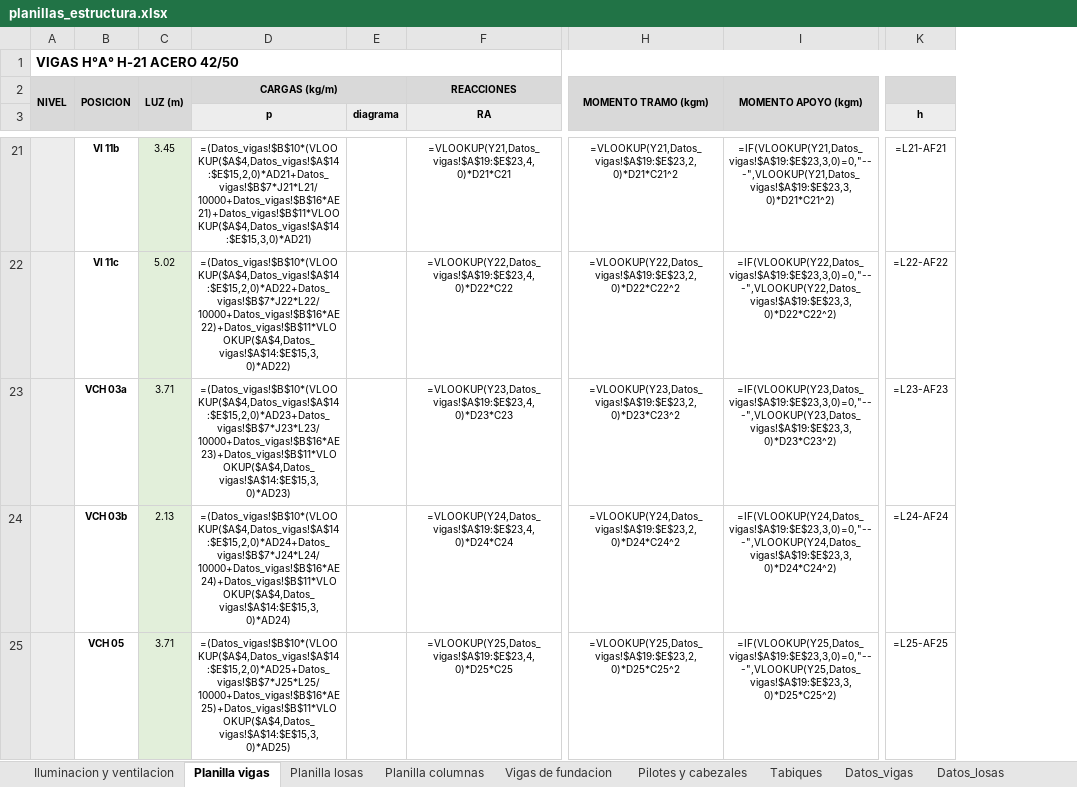
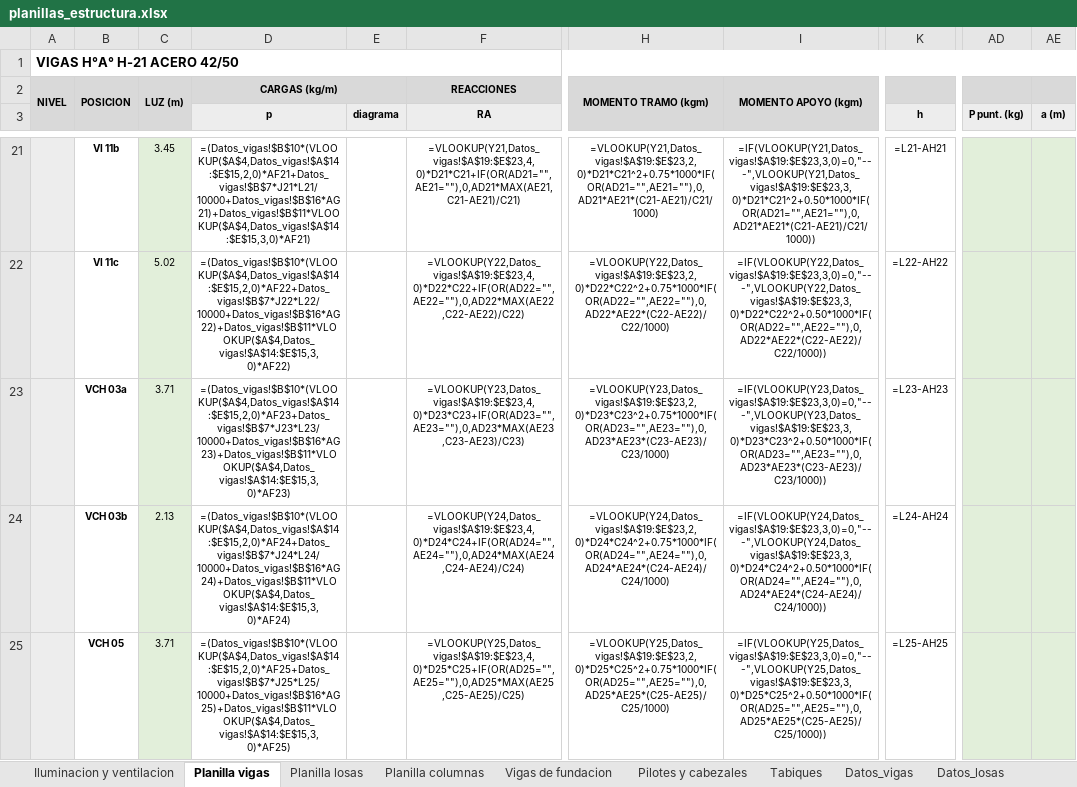
Before and after one commit to LoloMelia/tareas-claude, an Excel workbook: planillas/planillas_estructura.xlsx, sheet Planilla vigas, drawn as a sheet; only a part is shown, gaps mark what is left out; values as stored, in another font and other column widths than the file's, no borders; formulas without a stored value are shown as written; charts and pictures and conditional formats not drawn; removed rows and columns are numbered as before the commit, all else as after; the diff covers the shown part only; the diff names each change by its address in the sheet, - before the commit and + after, or states it on an @@ line.

```diff
--- a/planillas/planillas_estructura.xlsx (sheet Planilla vigas)
+++ b/planillas/planillas_estructura.xlsx (sheet Planilla vigas)
-column H, row 2: MOMENTO TRAMO (kgm); rows 21-25: =VLOOKUP(Y21,Datos_vigas!$A$19:$E$23,2,0)*D21*C21^2 | =VLOOKUP(Y22,Datos_vigas!$A$19:$E$23,2,0)*D22*C22^2 | =VLOOKUP(Y23,Datos_vigas!$A$19:$E$23,2,0)*D23*C23^2 | =VLOOKUP(Y24,Datos_vigas!$A$19:$E$23,2,0)*D24*C24^2 | =VLOOKUP(Y25,Datos_vigas!$A$19:$E$23,2,0)*D25*C25^2
-column I, row 2: MOMENTO APOYO (kgm); rows 21-25: =IF(VLOOKUP(Y21,Datos_vigas!$A$19:$E$23,3,0)=0,"---",VLOOKUP(Y21,Datos_vigas!$A$19:$E$23,3,0)*D21*C21^2) | =IF(VLOOKUP(Y22,Datos_vigas!$A$19:$E$23,3,0)=0,"---",VLOOKUP(Y22,Datos_vigas!$A$19:$E$23,3,0)*D22*C22^2) | =IF(VLOOKUP(Y23,Datos_vigas!$A$19:$E$23,3,0)=0,"---",VLOOKUP(Y23,Datos_vigas!$A$19:$E$23,3,0)*D23*C23^2) | =IF(VLOOKUP(Y24,Datos_vigas!$A$19:$E$23,3,0)=0,"---",VLOOKUP(Y24,Datos_vigas!$A$19:$E$23,3,0)*D24*C24^2) | =IF(VLOOKUP(Y25,Datos_vigas!$A$19:$E$23,3,0)=0,"---",VLOOKUP(Y25,Datos_vigas!$A$19:$E$23,3,0)*D25*C25^2)
+column H, row 2: MOMENTO TRAMO (kgm); rows 21-25: =VLOOKUP(Y21,Datos_vigas!$A$19:$E$23,2,0)*D21*C21^2+0.75*1000*IF(OR(AD21="",AE21=""),0,AD21*AE21*(C21-AE21)/C21/1000) | =VLOOKUP(Y22,Datos_vigas!$A$19:$E$23,2,0)*D22*C22^2+0.75*1000*IF(OR(AD22="",AE22=""),0,AD22*AE22*(C22-AE22)/C22/1000) | =VLOOKUP(Y23,Datos_vigas!$A$19:$E$23,2,0)*D23*C23^2+0.75*1000*IF(OR(AD23="",AE23=""),0,AD23*AE23*(C23-AE23)/C23/1000) | =VLOOKUP(Y24,Datos_vigas!$A$19:$E$23,2,0)*D24*C24^2+0.75*1000*IF(OR(AD24="",AE24=""),0,AD24*AE24*(C24-AE24)/C24/1000) | =VLOOKUP(Y25,Datos_vigas!$A$19:$E$23,2,0)*D25*C25^2+0.75*1000*IF(OR(AD25="",AE25=""),0,AD25*AE25*(C25-AE25)/C25/1000)
+column I, row 2: MOMENTO APOYO (kgm); rows 21-25: =IF(VLOOKUP(Y21,Datos_vigas!$A$19:$E$23,3,0)=0,"---",VLOOKUP(Y21,Datos_vigas!$A$19:$E$23,3,0)*D21*C21^2+0.50*1000*IF(OR(AD21="",AE21=""),0,AD21*AE21*(C21-AE21)/C21/1000)) | =IF(VLOOKUP(Y22,Datos_vigas!$A$19:$E$23,3,0)=0,"---",VLOOKUP(Y22,Datos_vigas!$A$19:$E$23,3,0)*D22*C22^2+0.50*1000*IF(OR(AD22="",AE22=""),0,AD22*AE22*(C22-AE22)/C22/1000)) | =IF(VLOOKUP(Y23,Datos_vigas!$A$19:$E$23,3,0)=0,"---",VLOOKUP(Y23,Datos_vigas!$A$19:$E$23,3,0)*D23*C23^2+0.50*1000*IF(OR(AD23="",AE23=""),0,AD23*AE23*(C23-AE23)/C23/1000)) | =IF(VLOOKUP(Y24,Datos_vigas!$A$19:$E$23,3,0)=0,"---",VLOOKUP(Y24,Datos_vigas!$A$19:$E$23,3,0)*D24*C24^2+0.50*1000*IF(OR(AD24="",AE24=""),0,AD24*AE24*(C24-AE24)/C24/1000)) | =IF(VLOOKUP(Y25,Datos_vigas!$A$19:$E$23,3,0)=0,"---",VLOOKUP(Y25,Datos_vigas!$A$19:$E$23,3,0)*D25*C25^2+0.50*1000*IF(OR(AD25="",AE25=""),0,AD25*AE25*(C25-AE25)/C25/1000))
+column AD (P punt. (kg)), empty
+column AE (a (m)), empty
-D21 (p): =(Datos_vigas!$B$10*(VLOOKUP($A$4,Datos_vigas!$A$14:$E$15,2,0)*AD21+Datos_vigas!$B$7*J21*L21/10000+Datos_vigas!$B$16*AE21)+Datos_vigas!$B$11*VLOOKUP($A$4,Datos_vigas!$A$14:$E$15,3,0)*AD21)
+D21 (p): =(Datos_vigas!$B$10*(VLOOKUP($A$4,Datos_vigas!$A$14:$E$15,2,0)*AF21+Datos_vigas!$B$7*J21*L21/10000+Datos_vigas!$B$16*AG21)+Datos_vigas!$B$11*VLOOKUP($A$4,Datos_vigas!$A$14:$E$15,3,0)*AF21)
-F21 (RA): =VLOOKUP(Y21,Datos_vigas!$A$19:$E$23,4,0)*D21*C21
+F21 (RA): =VLOOKUP(Y21,Datos_vigas!$A$19:$E$23,4,0)*D21*C21+IF(OR(AD21="",AE21=""),0,AD21*MAX(AE21,C21-AE21)/C21)
-K21 (h): =L21-AF21
+K21 (h): =L21-AH21
-D22 (p): =(Datos_vigas!$B$10*(VLOOKUP($A$4,Datos_vigas!$A$14:$E$15,2,0)*AD22+Datos_vigas!$B$7*J22*L22/10000+Datos_vigas!$B$16*AE22)+Datos_vigas!$B$11*VLOOKUP($A$4,Datos_vigas!$A$14:$E$15,3,0)*AD22)
+D22 (p): =(Datos_vigas!$B$10*(VLOOKUP($A$4,Datos_vigas!$A$14:$E$15,2,0)*AF22+Datos_vigas!$B$7*J22*L22/10000+Datos_vigas!$B$16*AG22)+Datos_vigas!$B$11*VLOOKUP($A$4,Datos_vigas!$A$14:$E$15,3,0)*AF22)
-F22 (RA): =VLOOKUP(Y22,Datos_vigas!$A$19:$E$23,4,0)*D22*C22
+F22 (RA): =VLOOKUP(Y22,Datos_vigas!$A$19:$E$23,4,0)*D22*C22+IF(OR(AD22="",AE22=""),0,AD22*MAX(AE22,C22-AE22)/C22)
-K22 (h): =L22-AF22
+K22 (h): =L22-AH22
-D23 (p): =(Datos_vigas!$B$10*(VLOOKUP($A$4,Datos_vigas!$A$14:$E$15,2,0)*AD23+Datos_vigas!$B$7*J23*L23/10000+Datos_vigas!$B$16*AE23)+Datos_vigas!$B$11*VLOOKUP($A$4,Datos_vigas!$A$14:$E$15,3,0)*AD23)
+D23 (p): =(Datos_vigas!$B$10*(VLOOKUP($A$4,Datos_vigas!$A$14:$E$15,2,0)*AF23+Datos_vigas!$B$7*J23*L23/10000+Datos_vigas!$B$16*AG23)+Datos_vigas!$B$11*VLOOKUP($A$4,Datos_vigas!$A$14:$E$15,3,0)*AF23)
-F23 (RA): =VLOOKUP(Y23,Datos_vigas!$A$19:$E$23,4,0)*D23*C23
+F23 (RA): =VLOOKUP(Y23,Datos_vigas!$A$19:$E$23,4,0)*D23*C23+IF(OR(AD23="",AE23=""),0,AD23*MAX(AE23,C23-AE23)/C23)
-K23 (h): =L23-AF23
+K23 (h): =L23-AH23
-D24 (p): =(Datos_vigas!$B$10*(VLOOKUP($A$4,Datos_vigas!$A$14:$E$15,2,0)*AD24+Datos_vigas!$B$7*J24*L24/10000+Datos_vigas!$B$16*AE24)+Datos_vigas!$B$11*VLOOKUP($A$4,Datos_vigas!$A$14:$E$15,3,0)*AD24)
+D24 (p): =(Datos_vigas!$B$10*(VLOOKUP($A$4,Datos_vigas!$A$14:$E$15,2,0)*AF24+Datos_vigas!$B$7*J24*L24/10000+Datos_vigas!$B$16*AG24)+Datos_vigas!$B$11*VLOOKUP($A$4,Datos_vigas!$A$14:$E$15,3,0)*AF24)
-F24 (RA): =VLOOKUP(Y24,Datos_vigas!$A$19:$E$23,4,0)*D24*C24
+F24 (RA): =VLOOKUP(Y24,Datos_vigas!$A$19:$E$23,4,0)*D24*C24+IF(OR(AD24="",AE24=""),0,AD24*MAX(AE24,C24-AE24)/C24)
-K24 (h): =L24-AF24
+K24 (h): =L24-AH24
-D25 (p): =(Datos_vigas!$B$10*(VLOOKUP($A$4,Datos_vigas!$A$14:$E$15,2,0)*AD25+Datos_vigas!$B$7*J25*L25/10000+Datos_vigas!$B$16*AE25)+Datos_vigas!$B$11*VLOOKUP($A$4,Datos_vigas!$A$14:$E$15,3,0)*AD25)
+D25 (p): =(Datos_vigas!$B$10*(VLOOKUP($A$4,Datos_vigas!$A$14:$E$15,2,0)*AF25+Datos_vigas!$B$7*J25*L25/10000+Datos_vigas!$B$16*AG25)+Datos_vigas!$B$11*VLOOKUP($A$4,Datos_vigas!$A$14:$E$15,3,0)*AF25)
-F25 (RA): =VLOOKUP(Y25,Datos_vigas!$A$19:$E$23,4,0)*D25*C25
+F25 (RA): =VLOOKUP(Y25,Datos_vigas!$A$19:$E$23,4,0)*D25*C25+IF(OR(AD25="",AE25=""),0,AD25*MAX(AE25,C25-AE25)/C25)
-K25 (h): =L25-AF25
+K25 (h): =L25-AH25
```
Also changed, not shown: 83 edited cells elsewhere in this sheet, sheet Planilla columnas, planillas/planilla_vigas.xlsx.
